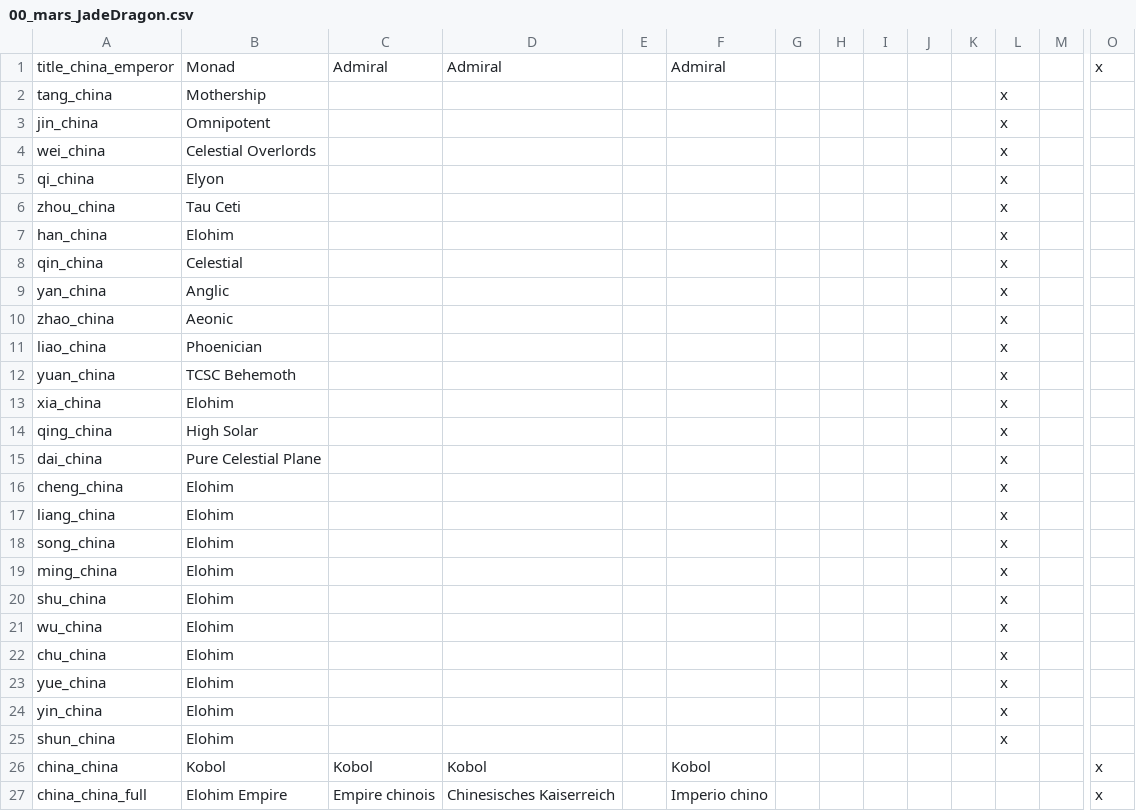
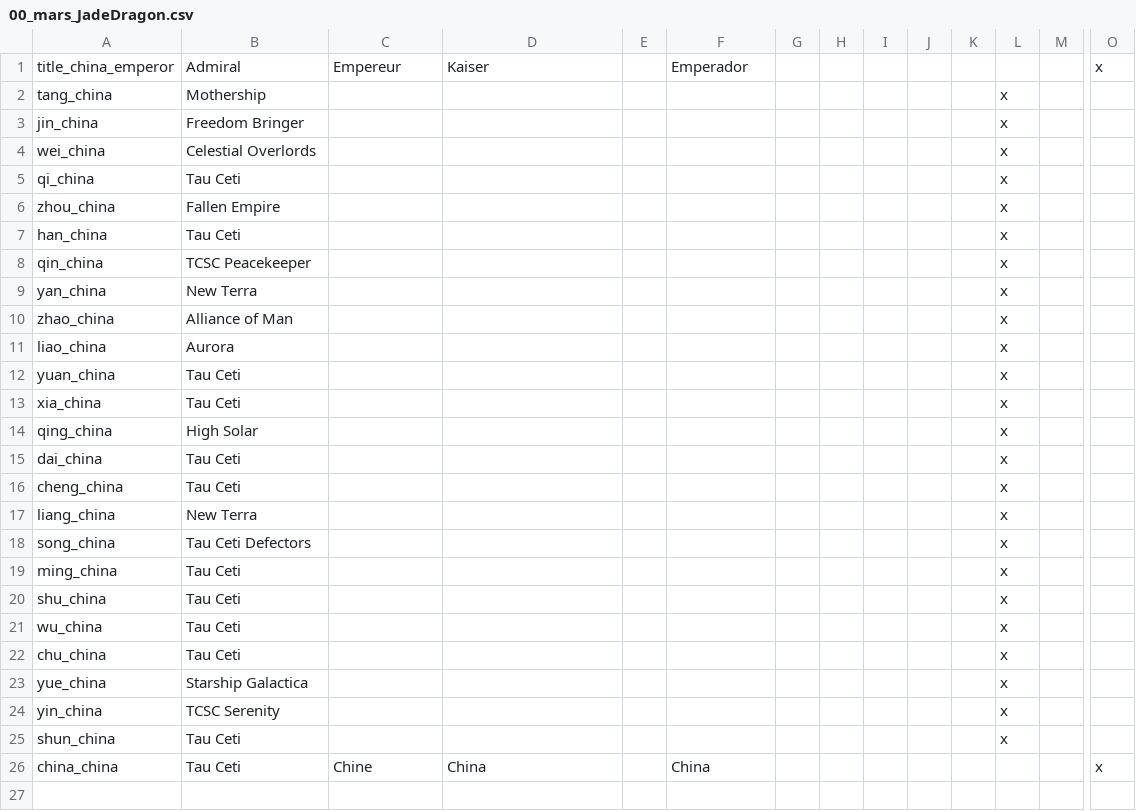
Before and after one commit to Zombaxx/crusader-space-kings, a CSV file: ck2 solar system/localisation/00_mars_JadeDragon.csv, drawn as a sheet; only a part is shown, gaps mark what is left out; rows hold the shown columns only; the diff names each change by its address in the sheet, - before the commit and + after, or states it on an @@ line.

Commit message:
Updated possible names for the offmap empire back to Tau Ceti instead of Elohim

```diff
--- a/ck2 solar system/localisation/00_mars_JadeDragon.csv
+++ b/ck2 solar system/localisation/00_mars_JadeDragon.csv
-B1: Monad
+B1: Admiral
-C1: Admiral
+C1: Empereur
-D1: Admiral
+D1: Kaiser
-F1: Admiral
+F1: Emperador
-B3: Omnipotent
+B3: Freedom Bringer
-B5: Elyon
+B5: Tau Ceti
-B6: Tau Ceti
+B6: Fallen Empire
-B7: Elohim
+B7: Tau Ceti
-B8: Celestial
+B8: TCSC Peacekeeper
-B9: Anglic
+B9: New Terra
-B10: Aeonic
+B10: Alliance of Man
-B11: Phoenician
+B11: Aurora
-B12: TCSC Behemoth
+B12: Tau Ceti
-B13: Elohim
+B13: Tau Ceti
-B15: Pure Celestial Plane
+B15: Tau Ceti
-B16: Elohim
+B16: Tau Ceti
-B17: Elohim
+B17: New Terra
-B18: Elohim
+B18: Tau Ceti Defectors
-B19:B22: Elohim
+B19:B22: Tau Ceti
-B23: Elohim
+B23: Starship Galactica
-B24: Elohim
+B24: TCSC Serenity
-B25: Elohim
+B25: Tau Ceti
-B26: Kobol
+B26: Tau Ceti
-C26: Kobol
+C26: Chine
-D26: Kobol
+D26: China
-F26: Kobol
+F26: China
-row 27: china_china_full | Elohim Empire | Empire chinois | Chinesisches Kaiserreich |  | Imperio chino |  |  |  |  |  |  |  | x
```
Also changed, not shown: 1 other file.
